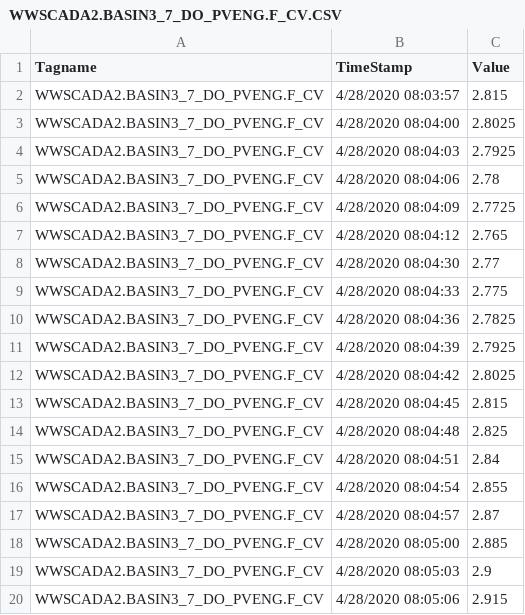
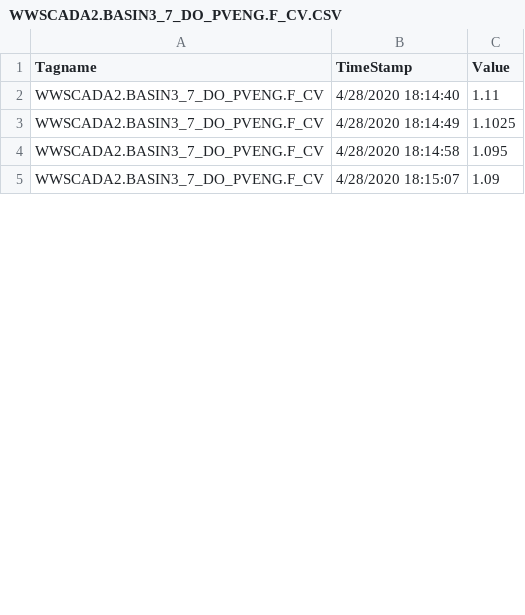
Before and after one commit to KNewhart/WRRF-Analytics, a CSV file: Raw data/WWSCADA2.BASIN3_7_DO_PVENG.F_CV.CSV, drawn as a sheet; only a part is shown; the diff covers the shown part only.

```diff
--- a/Raw data/WWSCADA2.BASIN3_7_DO_PVENG.F_CV.CSV
+++ b/Raw data/WWSCADA2.BASIN3_7_DO_PVENG.F_CV.CSV
@@ -1,20 +1,5 @@
 Tagname,TimeStamp,Value
-WWSCADA2.BASIN3_7_DO_PVENG.F_CV,4/28/2020 08:03:57,2.815
-WWSCADA2.BASIN3_7_DO_PVENG.F_CV,4/28/2020 08:04:00,2.8025
-WWSCADA2.BASIN3_7_DO_PVENG.F_CV,4/28/2020 08:04:03,2.7925
-WWSCADA2.BASIN3_7_DO_PVENG.F_CV,4/28/2020 08:04:06,2.78
-WWSCADA2.BASIN3_7_DO_PVENG.F_CV,4/28/2020 08:04:09,2.7725
-WWSCADA2.BASIN3_7_DO_PVENG.F_CV,4/28/2020 08:04:12,2.765
-WWSCADA2.BASIN3_7_DO_PVENG.F_CV,4/28/2020 08:04:30,2.77
-WWSCADA2.BASIN3_7_DO_PVENG.F_CV,4/28/2020 08:04:33,2.775
-WWSCADA2.BASIN3_7_DO_PVENG.F_CV,4/28/2020 08:04:36,2.7825
-WWSCADA2.BASIN3_7_DO_PVENG.F_CV,4/28/2020 08:04:39,2.7925
-WWSCADA2.BASIN3_7_DO_PVENG.F_CV,4/28/2020 08:04:42,2.8025
-WWSCADA2.BASIN3_7_DO_PVENG.F_CV,4/28/2020 08:04:45,2.815
-WWSCADA2.BASIN3_7_DO_PVENG.F_CV,4/28/2020 08:04:48,2.825
-WWSCADA2.BASIN3_7_DO_PVENG.F_CV,4/28/2020 08:04:51,2.84
-WWSCADA2.BASIN3_7_DO_PVENG.F_CV,4/28/2020 08:04:54,2.855
-WWSCADA2.BASIN3_7_DO_PVENG.F_CV,4/28/2020 08:04:57,2.87
-WWSCADA2.BASIN3_7_DO_PVENG.F_CV,4/28/2020 08:05:00,2.885
-WWSCADA2.BASIN3_7_DO_PVENG.F_CV,4/28/2020 08:05:03,2.9
-WWSCADA2.BASIN3_7_DO_PVENG.F_CV,4/28/2020 08:05:06,2.915
+WWSCADA2.BASIN3_7_DO_PVENG.F_CV,4/28/2020 18:14:40,1.11
+WWSCADA2.BASIN3_7_DO_PVENG.F_CV,4/28/2020 18:14:49,1.1025
+WWSCADA2.BASIN3_7_DO_PVENG.F_CV,4/28/2020 18:14:58,1.095
+WWSCADA2.BASIN3_7_DO_PVENG.F_CV,4/28/2020 18:15:07,1.09
```
Also changed, not shown: 1 added row, 28 removed rows and 14 edited cells elsewhere in this file, Raw data/WWSCADA2.BASIN3_7_FLOW_PVENG.F_CV.CSV, Raw data/WWSCADA2.NIF31053_PE_TO_ABAS_FLOW.F_CV.CSV, 17 other files.
